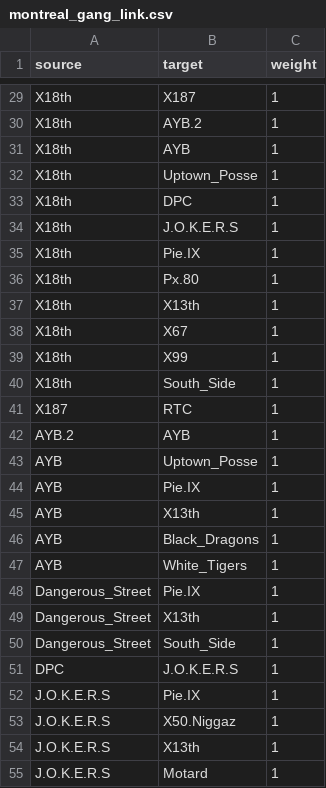
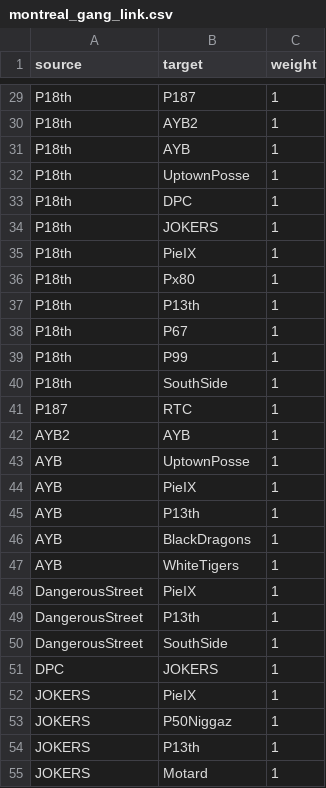
Before and after one commit to Masarah/data_statistics, a CSV file: montreal_gang_link.csv, drawn as a sheet; only a part is shown, gaps mark what is left out; the diff covers the shown part only.

```diff
--- a/montreal_gang_link.csv
+++ b/montreal_gang_link.csv
@@ -29,27 +29,27 @@
-"X18th","X187",1
-"X18th","AYB.2",1
-"X18th","AYB",1
-"X18th","Uptown_Posse",1
-"X18th","DPC",1
-"X18th","J.O.K.E.R.S",1
-"X18th","Pie.IX",1
-"X18th","Px.80",1
-"X18th","X13th",1
-"X18th","X67",1
-"X18th","X99",1
-"X18th","South_Side",1
-"X187","RTC",1
-"AYB.2","AYB",1
-"AYB","Uptown_Posse",1
-"AYB","Pie.IX",1
-"AYB","X13th",1
-"AYB","Black_Dragons",1
-"AYB","White_Tigers",1
-"Dangerous_Street","Pie.IX",1
-"Dangerous_Street","X13th",1
-"Dangerous_Street","South_Side",1
-"DPC","J.O.K.E.R.S",1
-"J.O.K.E.R.S","Pie.IX",1
-"J.O.K.E.R.S","X50.Niggaz",1
-"J.O.K.E.R.S","X13th",1
-"J.O.K.E.R.S","Motard",1
+"P18th","P187",1
+"P18th","AYB2",1
+"P18th","AYB",1
+"P18th","UptownPosse",1
+"P18th","DPC",1
+"P18th","JOKERS",1
+"P18th","PieIX",1
+"P18th","Px80",1
+"P18th","P13th",1
+"P18th","P67",1
+"P18th","P99",1
+"P18th","SouthSide",1
+"P187","RTC",1
+"AYB2","AYB",1
+"AYB","UptownPosse",1
+"AYB","PieIX",1
+"AYB","P13th",1
+"AYB","BlackDragons",1
+"AYB","WhiteTigers",1
+"DangerousStreet","PieIX",1
+"DangerousStreet","P13th",1
+"DangerousStreet","SouthSide",1
+"DPC","JOKERS",1
+"JOKERS","PieIX",1
+"JOKERS","P50Niggaz",1
+"JOKERS","P13th",1
+"JOKERS","Motard",1
```
Also changed, not shown: 74 edited cells elsewhere in this file.
